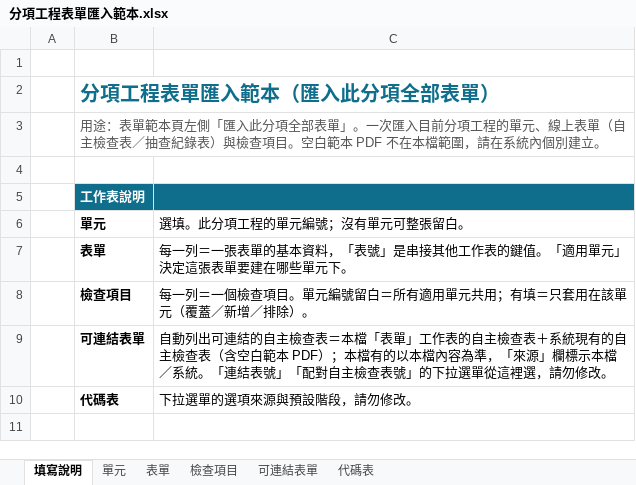
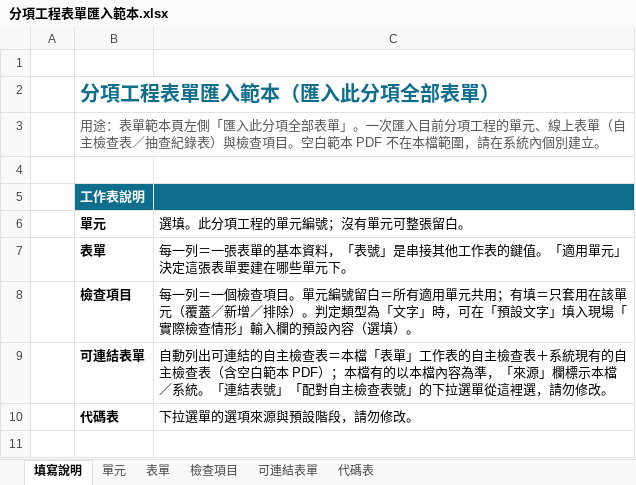
Before and after one commit to brianchou7310/MRT-Construction-QMS, an Excel workbook: v3/templates/分項工程表單匯入範本.xlsx, sheet 填寫說明, drawn as a sheet; only a part is shown; values as stored, in another font and other column widths than the file's, no borders; the diff names each change by its address in the sheet, - before the commit and + after, or states it on an @@ line.

```diff
--- a/v3/templates/分項工程表單匯入範本.xlsx (sheet 填寫說明)
+++ b/v3/templates/分項工程表單匯入範本.xlsx (sheet 填寫說明)
-C8 (選填。此分項工程的單元編號；沒有單元可整張留白。): …排除）。
+C8 (選填。此分項工程的單元編號；沒有單元可整張留白。): …排除）。判定類型為「文字」時，可在「預設文字」填入現場「實際檢查情形」輸入欄的預設內容（選填）。
```
Also changed, not shown: sheet 檢查項目, v3/templates/export-base.xlsx, 6 other files.
